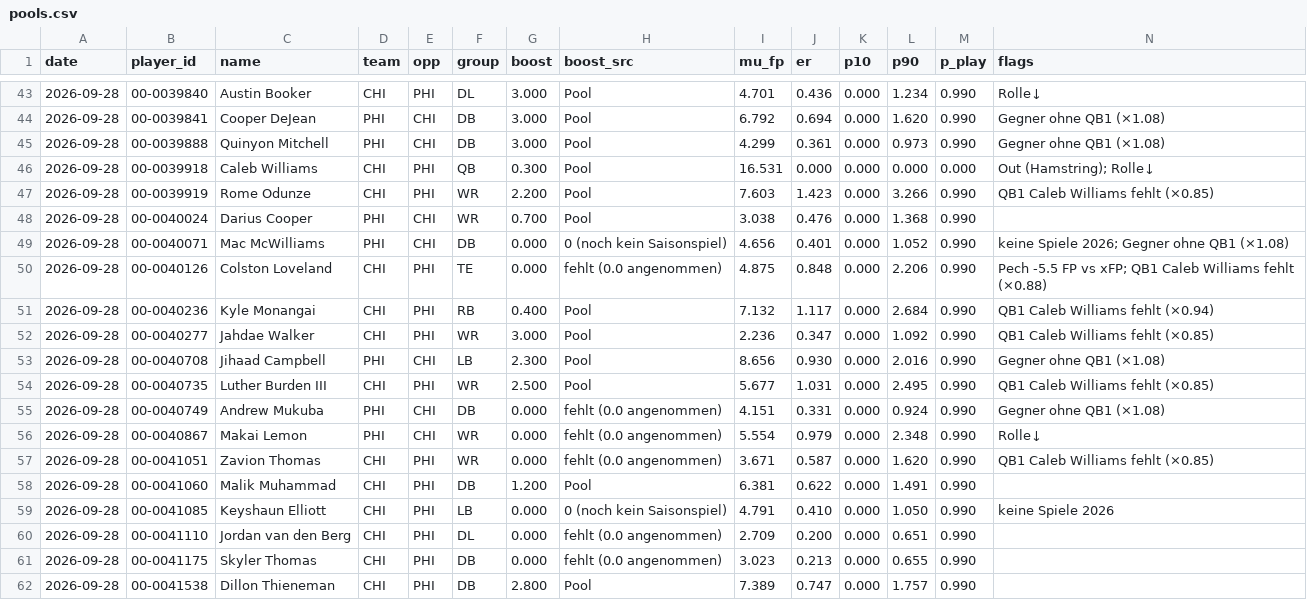
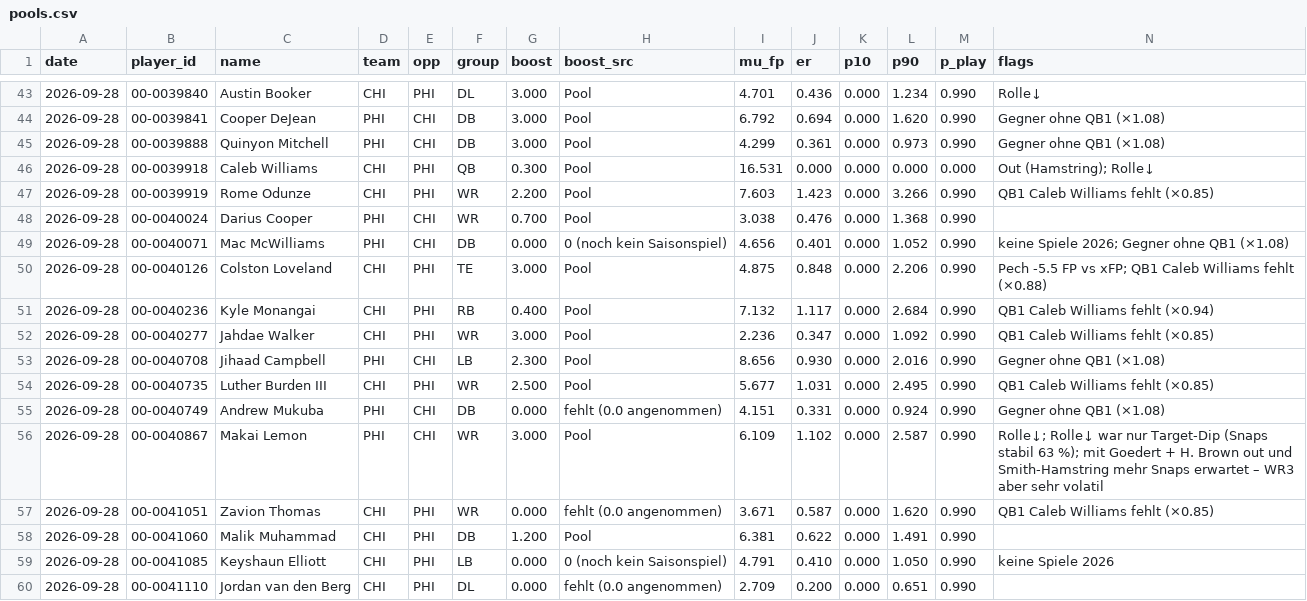
Before and after one commit to hmaxeden-hue/RealNFLDraft, a CSV file: data/history/pools.csv, drawn as a sheet; only a part is shown, gaps mark what is left out; the shorter side is filled out with more unchanged rows.

```diff
--- a/data/history/pools.csv
+++ b/data/history/pools.csv
@@ -49,3 +49,3 @@ date,player_id,name,team,opp,group,boost,boost_src,mu_fp,er,p10,p90,p_play,flags
 2026-09-28,00-0040071,Mac McWilliams,PHI,CHI,DB,0.000,0 (noch kein Saisonspiel),4.656,0.401,0.000,1.052,0.990,keine Spiele 2026; Gegner ohne QB1 (×1.08)
-2026-09-28,00-0040126,Colston Loveland,CHI,PHI,TE,0.000,fehlt (0.0 angenommen),4.875,0.848,0.000,2.206,0.990,Pech -5.5 FP vs xFP; QB1 Caleb Williams fehlt (×0.88)
+2026-09-28,00-0040126,Colston Loveland,CHI,PHI,TE,3.000,Pool,4.875,0.848,0.000,2.206,0.990,Pech -5.5 FP vs xFP; QB1 Caleb Williams fehlt (×0.88)
 2026-09-28,00-0040236,Kyle Monangai,CHI,PHI,RB,0.400,Pool,7.132,1.117,0.000,2.684,0.990,QB1 Caleb Williams fehlt (×0.94)
@@ -55,3 +55,3 @@ date,player_id,name,team,opp,group,boost,boost_src,mu_fp,er,p10,p90,p_play,flags
 2026-09-28,00-0040749,Andrew Mukuba,PHI,CHI,DB,0.000,fehlt (0.0 angenommen),4.151,0.331,0.000,0.924,0.990,Gegner ohne QB1 (×1.08)
-2026-09-28,00-0040867,Makai Lemon,PHI,CHI,WR,0.000,fehlt (0.0 angenommen),5.554,0.979,0.000,2.348,0.990,Rolle↓
+2026-09-28,00-0040867,Makai Lemon,PHI,CHI,WR,3.000,Pool,6.109,1.102,0.000,2.587,0.990,Rolle↓; Rolle↓ war nur Target-Dip (Snaps stabil 63 %); mit Goedert + H. Brown out und Smith-Hamstring mehr Snaps erwartet – WR3 aber sehr volatil
 2026-09-28,00-0041051,Zavion Thomas,CHI,PHI,WR,0.000,fehlt (0.0 angenommen),3.671,0.587,0.000,1.620,0.990,QB1 Caleb Williams fehlt (×0.85)
```
Also changed, not shown: data/pools/2026-09-28.csv, data/pools/2026-09-28_adj.csv, 2 other files.
